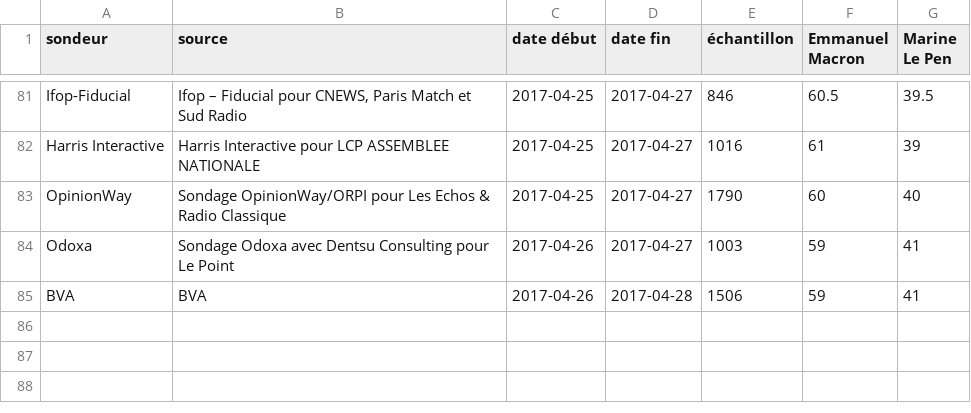
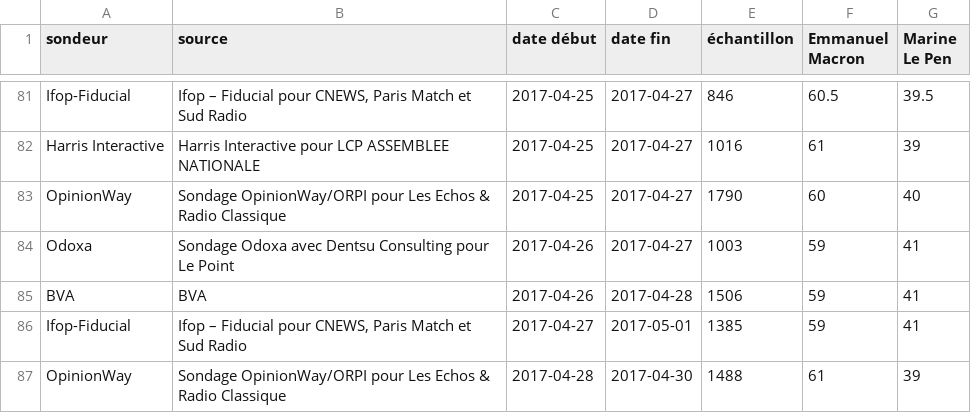
Before and after one commit to depuis1958/sondages, a CSV file: presidentielle/2017/second-tour-lepen-macron.csv, drawn as a sheet; only a part is shown, gaps mark what is left out; the diff names each change by its address in the sheet, - before the commit and + after, or states it on an @@ line.

Commit message:
Added latest IFOP & OpinionWay

```diff
--- a/presidentielle/2017/second-tour-lepen-macron.csv
+++ b/presidentielle/2017/second-tour-lepen-macron.csv
+row 86: Ifop-Fiducial | Ifop – Fiducial pour CNEWS, Paris Match et Sud Radio | 2017-04-27 | 2017-05-01 | 1385 | 59 | 41
+row 87: OpinionWay | Sondage OpinionWay/ORPI pour Les Echos & Radio Classique | 2017-04-28 | 2017-04-30 | 1488 | 61 | 39
```
